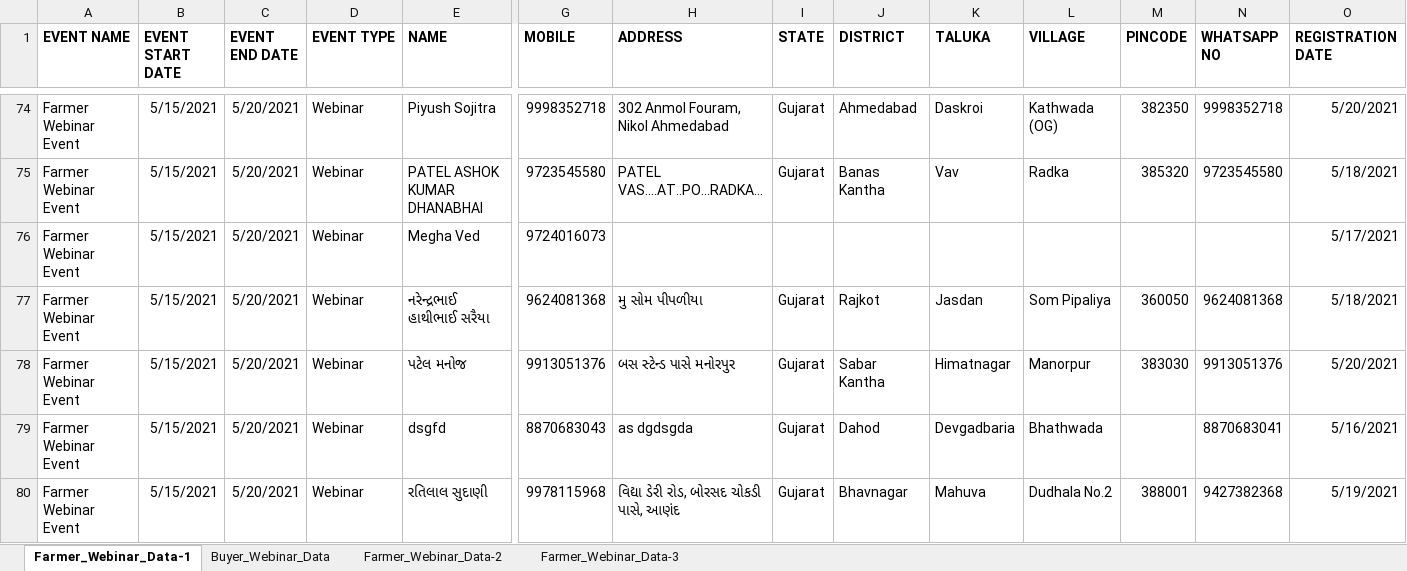
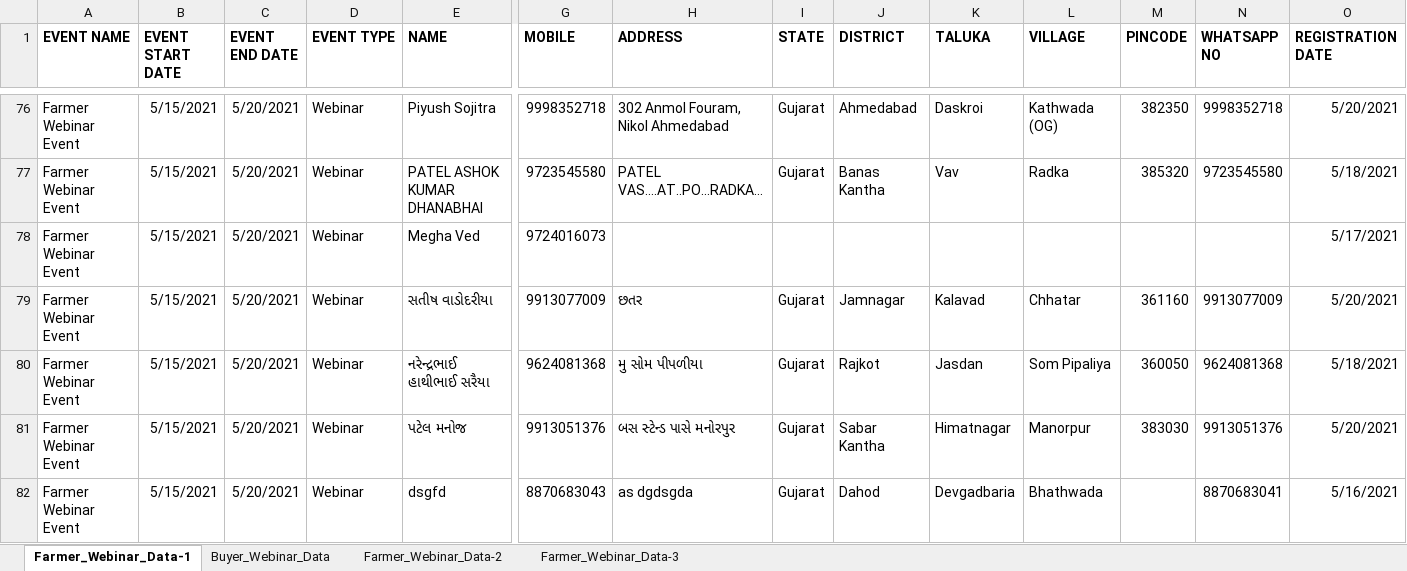
Before and after one commit to ChinmaySomani/infoware, an Excel workbook: Exported Webinar Data.xlsx, sheet Farmer_Webinar_Data-1, drawn as a sheet; only a part is shown, gaps mark what is left out; the shorter side is filled out with more unchanged rows; values as stored, in another font and other column widths than the file's, no borders; rows hold the shown columns only; the diff covers the shown part only; the diff names each change by its address in the sheet, - before the commit and + after, or states it on an @@ line.

```diff
--- a/Exported Webinar Data.xlsx (sheet Farmer_Webinar_Data-1)
+++ b/Exported Webinar Data.xlsx (sheet Farmer_Webinar_Data-1)
+row 79: Farmer Webinar Event | 5/15/2021 | 5/20/2021 | Webinar | સતીષ વાડોદરીયા | 9913077009 | છતર | Gujarat | Jamnagar | Kalavad | Chhatar | 361160 | 9913077009 | 5/20/2021
```
Also changed, not shown: 5 added rows elsewhere in this sheet, sheet Farmer_Webinar_Data-2, sheet Farmer_Webinar_Data-3, sheet Buyer_Webinar_Data, 1 other file.
